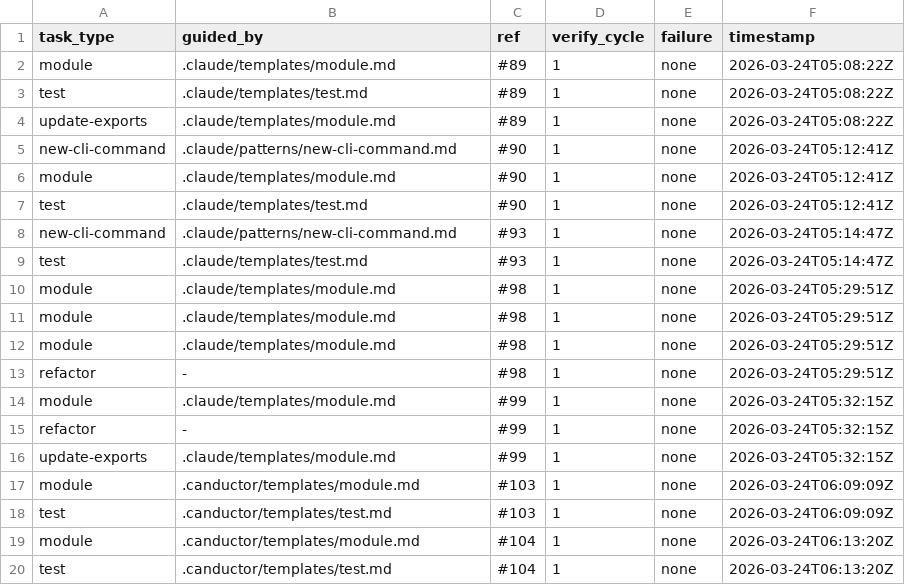
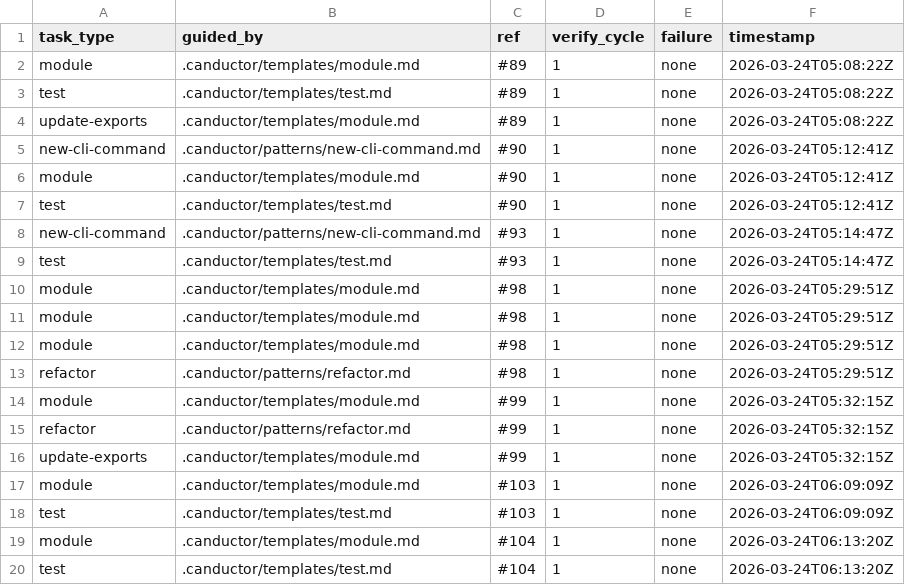
Before and after one commit to johnnyohwishingtree/canductor, a TSV file: .canductor/tasks.tsv, drawn as a sheet.

```diff
--- a/.canductor/tasks.tsv
+++ b/.canductor/tasks.tsv
@@ -1,17 +1,17 @@
 task_type	guided_by	ref	verify_cycle	failure	timestamp
-module	.claude/templates/module.md	#89	1	none	2026-03-24T05:08:22Z
-test	.claude/templates/test.md	#89	1	none	2026-03-24T05:08:22Z
-update-exports	.claude/templates/module.md	#89	1	none	2026-03-24T05:08:22Z
-new-cli-command	.claude/patterns/new-cli-command.md	#90	1	none	2026-03-24T05:12:41Z
-module	.claude/templates/module.md	#90	1	none	2026-03-24T05:12:41Z
-test	.claude/templates/test.md	#90	1	none	2026-03-24T05:12:41Z
-new-cli-command	.claude/patterns/new-cli-command.md	#93	1	none	2026-03-24T05:14:47Z
-test	.claude/templates/test.md	#93	1	none	2026-03-24T05:14:47Z
-module	.claude/templates/module.md	#98	1	none	2026-03-24T05:29:51Z
-module	.claude/templates/module.md	#98	1	none	2026-03-24T05:29:51Z
-module	.claude/templates/module.md	#98	1	none	2026-03-24T05:29:51Z
-refactor	-	#98	1	none	2026-03-24T05:29:51Z
-module	.claude/templates/module.md	#99	1	none	2026-03-24T05:32:15Z
-refactor	-	#99	1	none	2026-03-24T05:32:15Z
-update-exports	.claude/templates/module.md	#99	1	none	2026-03-24T05:32:15Z
+module	.canductor/templates/module.md	#89	1	none	2026-03-24T05:08:22Z
+test	.canductor/templates/test.md	#89	1	none	2026-03-24T05:08:22Z
+update-exports	.canductor/templates/module.md	#89	1	none	2026-03-24T05:08:22Z
+new-cli-command	.canductor/patterns/new-cli-command.md	#90	1	none	2026-03-24T05:12:41Z
+module	.canductor/templates/module.md	#90	1	none	2026-03-24T05:12:41Z
+test	.canductor/templates/test.md	#90	1	none	2026-03-24T05:12:41Z
+new-cli-command	.canductor/patterns/new-cli-command.md	#93	1	none	2026-03-24T05:14:47Z
+test	.canductor/templates/test.md	#93	1	none	2026-03-24T05:14:47Z
+module	.canductor/templates/module.md	#98	1	none	2026-03-24T05:29:51Z
+module	.canductor/templates/module.md	#98	1	none	2026-03-24T05:29:51Z
+module	.canductor/templates/module.md	#98	1	none	2026-03-24T05:29:51Z
+refactor	.canductor/patterns/refactor.md	#98	1	none	2026-03-24T05:29:51Z
+module	.canductor/templates/module.md	#99	1	none	2026-03-24T05:32:15Z
+refactor	.canductor/patterns/refactor.md	#99	1	none	2026-03-24T05:32:15Z
+update-exports	.canductor/templates/module.md	#99	1	none	2026-03-24T05:32:15Z
 module	.canductor/templates/module.md	#103	1	none	2026-03-24T06:09:09Z
```
Also changed, not shown: 1 other file.
